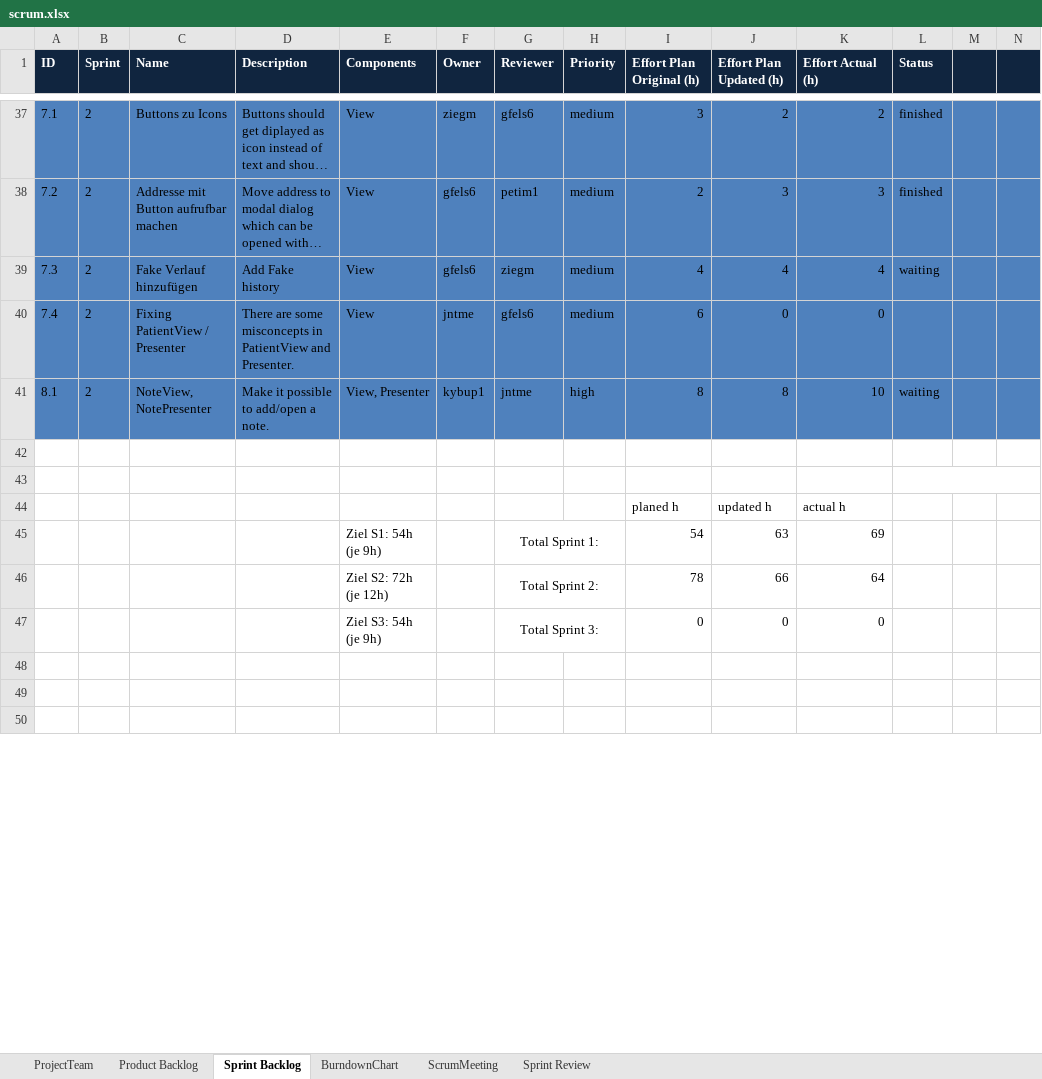
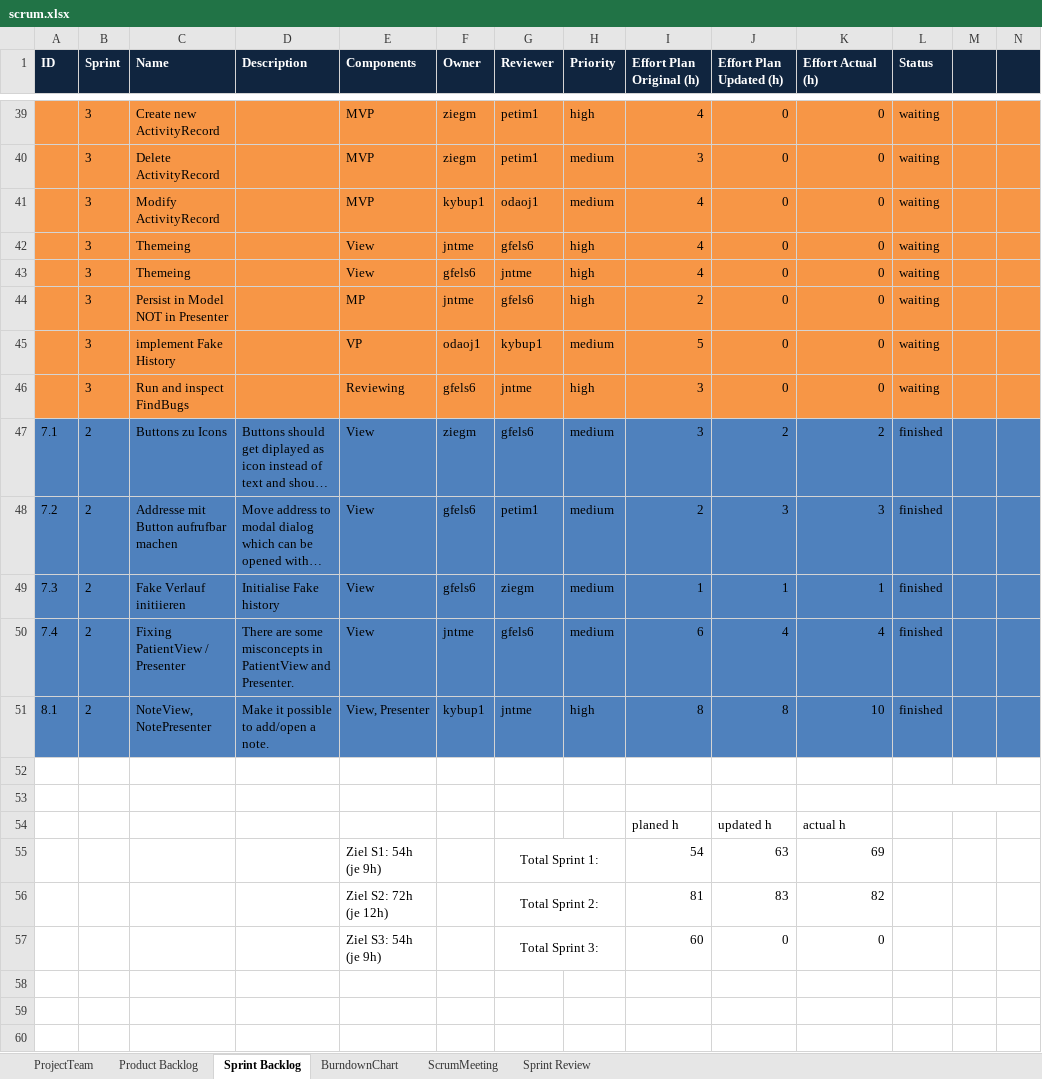
Before and after one commit to jntme/ch.bfh.btx8081.w2017.blue, an Excel workbook: doc/04-ScrumSetup/scrum.xlsx, sheet Sprint Backlog, drawn as a sheet; only a part is shown, gaps mark what is left out; long unchanged cells end in …; values as stored, in another font and other column widths than the file's, no borders; removed rows and columns are numbered as before the commit, all else as after; the diff covers the shown part only; the diff names each change by its address in the sheet, - before the commit and + after, or states it on an @@ line.

Commit message:
added sprint planning for sprint 3

```diff
--- a/doc/04-ScrumSetup/scrum.xlsx (sheet Sprint Backlog)
+++ b/doc/04-ScrumSetup/scrum.xlsx (sheet Sprint Backlog)
+row 39:  | 3 | Create new ActivityRecord |  | MVP | ziegm | petim1 | high | 4 | 0 | 0 | waiting
+row 40:  | 3 | Delete ActivityRecord |  | MVP | ziegm | petim1 | medium | 3 | 0 | 0 | waiting
+row 41:  | 3 | Modify ActivityRecord |  | MVP | kybup1 | odaoj1 | medium | 4 | 0 | 0 | waiting
+row 42:  | 3 | Themeing |  | View | jntme | gfels6 | high | 4 | 0 | 0 | waiting
+row 43:  | 3 | Themeing |  | View | gfels6 | jntme | high | 4 | 0 | 0 | waiting
+row 44:  | 3 | Persist in Model NOT in Presenter |  | MP | jntme | gfels6 | high | 2 | 0 | 0 | waiting
+row 45:  | 3 | implement Fake History |  | VP | odaoj1 | kybup1 | medium | 5 | 0 | 0 | waiting
+row 46:  | 3 | Run and inspect FindBugs |  | Reviewing | gfels6 | jntme | high | 3 | 0 | 0 | waiting
-C49 (Name): Fake Verlauf hinzufügen
+C49 (Name): Fake Verlauf initiieren
-D49 (Description): Add Fake history
+D49 (Description): Initialise Fake history
-I49 (Effort Plan Original (h)): 4
+I49 (Effort Plan Original (h)): 1
-J49 (Effort Plan Updated (h)): 4
+J49 (Effort Plan Updated (h)): 1
-K49 (Effort Actual (h)): 4
+K49 (Effort Actual (h)): 1
-L49 (Status): waiting
+L49 (Status): finished
-J50 (Effort Plan Updated (h)): 0
+J50 (Effort Plan Updated (h)): 4
-K50 (Effort Actual (h)): 0
+K50 (Effort Actual (h)): 4
-L50 (Status): (empty)
+L50 (Status): finished
-L51 (Status): waiting
+L51 (Status): finished
-row 46:  |  |  |  | Ziel S2: 72h (je 12h) |  | Total Sprint 2: |  | 78 | 66 | 64
+row 56:  |  |  |  | Ziel S2: 72h (je 12h) |  | Total Sprint 2: |  | 81 | 83 | 82
-I57 (Effort Plan Original (h)): 0
+I57 (Effort Plan Original (h)): 60
```
Also changed, not shown: 12 added rows, 1 removed row, 18 hidden or unhidden rows and 13 edited cells elsewhere in this sheet, formulas that keep their value, hidden cells, 1 other file.
